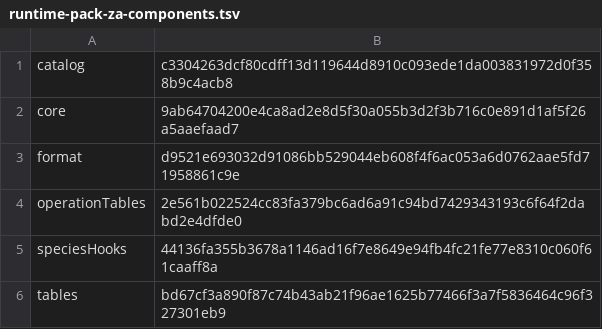
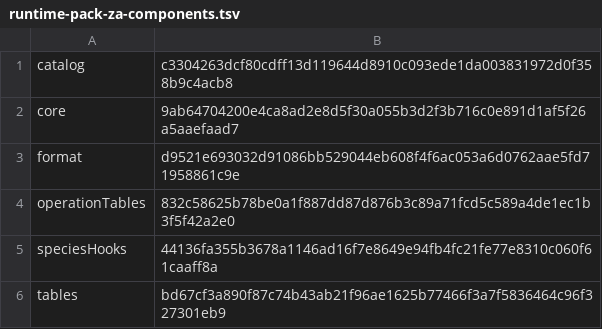
Before and after one commit to sensey12-mm/Maestro, a TSV file: src/main/resources/com/maestroai/training/runtime-pack-za-components.tsv, drawn as a sheet.

```diff
--- a/src/main/resources/com/maestroai/training/runtime-pack-za-components.tsv
+++ b/src/main/resources/com/maestroai/training/runtime-pack-za-components.tsv
@@ -3,3 +3,3 @@ core	9ab64704200e4ca8ad2e8d5f30a055b3d2f3b716c0e891d1af5f26a5aaefaad7
 format	d9521e693032d91086bb529044eb608f4f6ac053a6d0762aae5fd71958861c9e
-operationTables	2e561b022524cc83fa379bc6ad6a91c94bd7429343193c6f64f2dabd2e4dfde0
+operationTables	832c58625b78be0a1f887dd87d876b3c89a71fcd5c589a4de1ec1b3f5f42a2e0
 speciesHooks	44136fa355b3678a1146ad16f7e8649e94fb4fc21fe77e8310c060f61caaff8a
```
Also changed, not shown: src/main/resources/com/maestroai/training/runtime-domain-components.tsv, src/main/resources/com/maestroai/training/runtime-pack-components.tsv, 16 other files.
